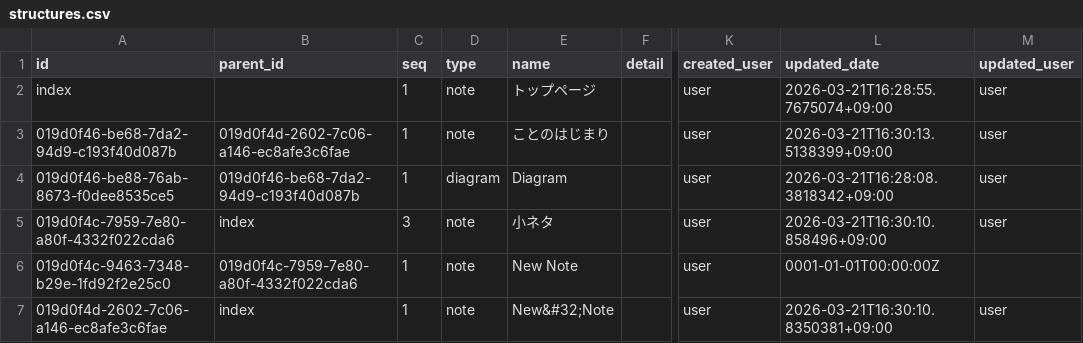
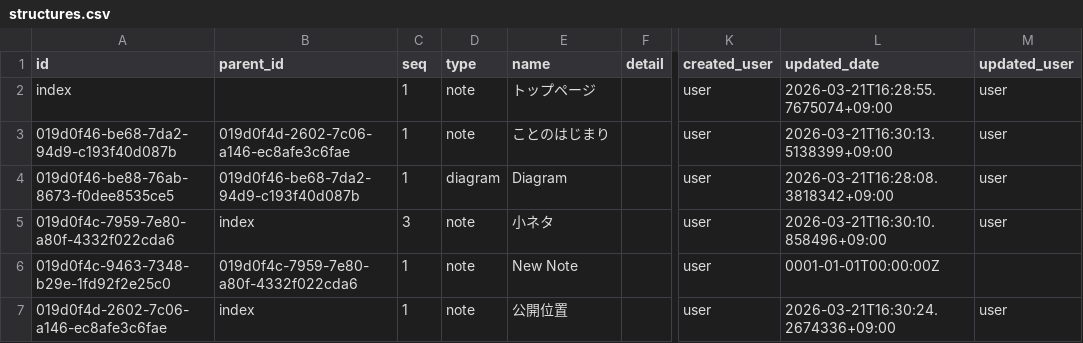
Before and after one commit to secondarykey/secondarykey.github.com, a CSV file: db/structures.csv, drawn as a sheet; only a part is shown, gaps mark what is left out; the diff names each change by its address in the sheet, - before the commit and + after, or states it on an @@ line.

```diff
--- a/db/structures.csv
+++ b/db/structures.csv
-E7 (name): New&#32;Note
+E7 (name): 公開位置
-L7 (updated_date): 2026-03-21T16:30:10.8350381+09:00
+L7 (updated_date): 2026-03-21T16:30:24.2674336+09:00
```
Also changed, not shown: db/notes.csv.
